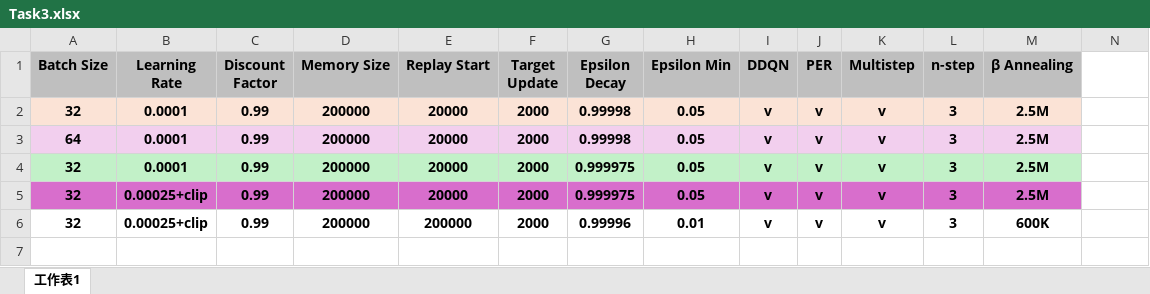
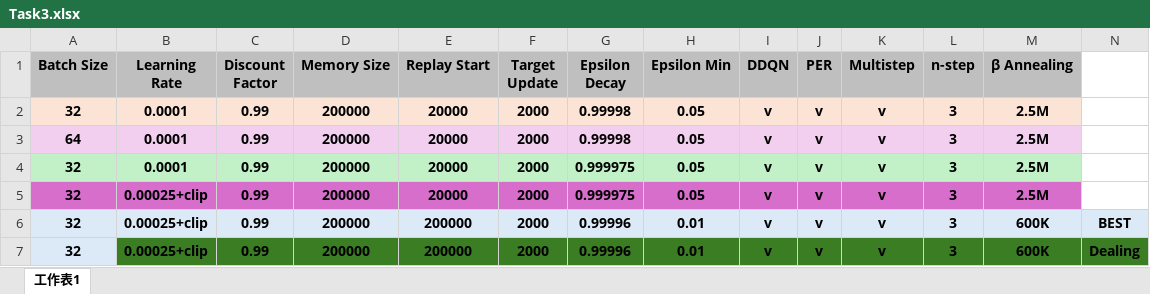
Before and after one commit to akira2963753/Deep_Learning, an Excel workbook: Lab5/task3/Task3.xlsx, sheet 工作表1, drawn as a sheet; values as stored, in another font and other column widths than the file's, no borders; the diff names each change by its address in the sheet, - before the commit and + after, or states it on an @@ line.

```diff
--- a/Lab5/task3/Task3.xlsx (sheet 工作表1)
+++ b/Lab5/task3/Task3.xlsx (sheet 工作表1)
-A6:N6 fill: none
+A6:N6 fill: #DCEAF7
-N6: (empty)
+N6: BEST
+row 7: 32 | 0.00025+clip | 0.99 | 200000 | 200000 | 2000 | 0.99996 | 0.01 | v | v | v | 3 | 600K | Dealing
```
Also changed, not shown: 3 other files.
